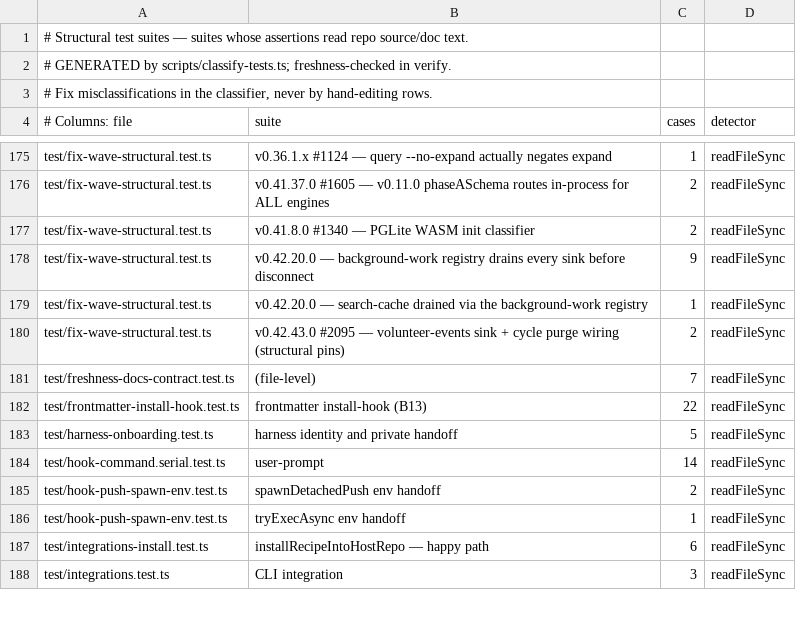
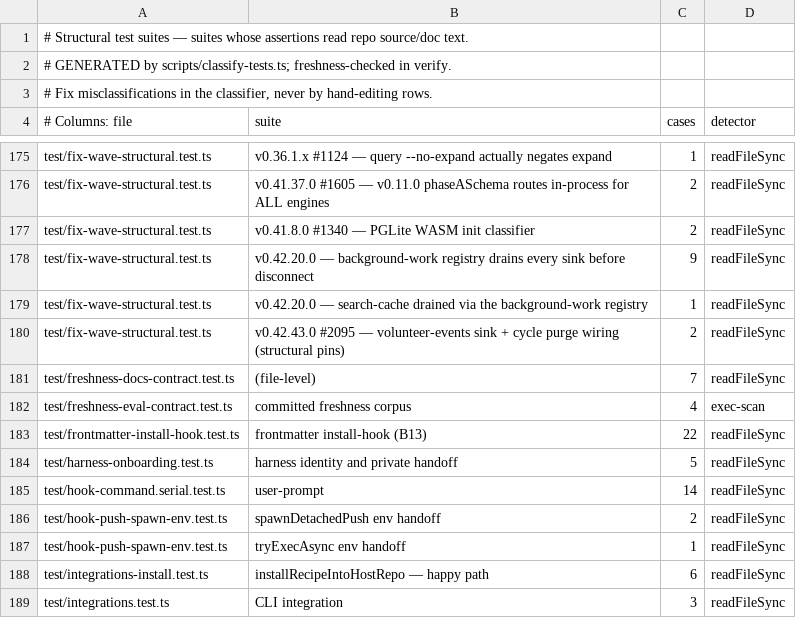
Before and after one commit to pavan2184/tencent-hack, a TSV file: scripts/structural-suites.tsv, drawn as a sheet; only a part is shown, gaps mark what is left out; the diff names each change by its address in the sheet, - before the commit and + after, or states it on an @@ line.

Commit message:
test: gate freshness evaluation contracts

```diff
--- a/scripts/structural-suites.tsv
+++ b/scripts/structural-suites.tsv
+row 182: test/freshness-eval-contract.test.ts | committed freshness corpus | 4 | exec-scan
```
Also changed, not shown: 10 other files.
